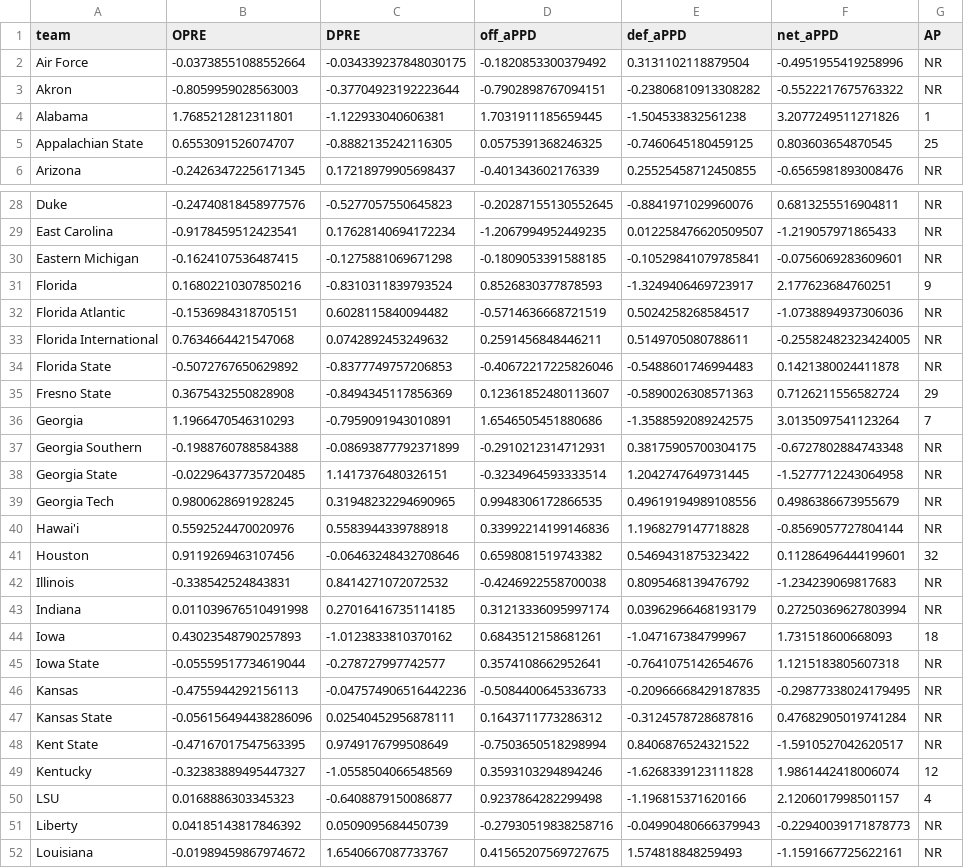
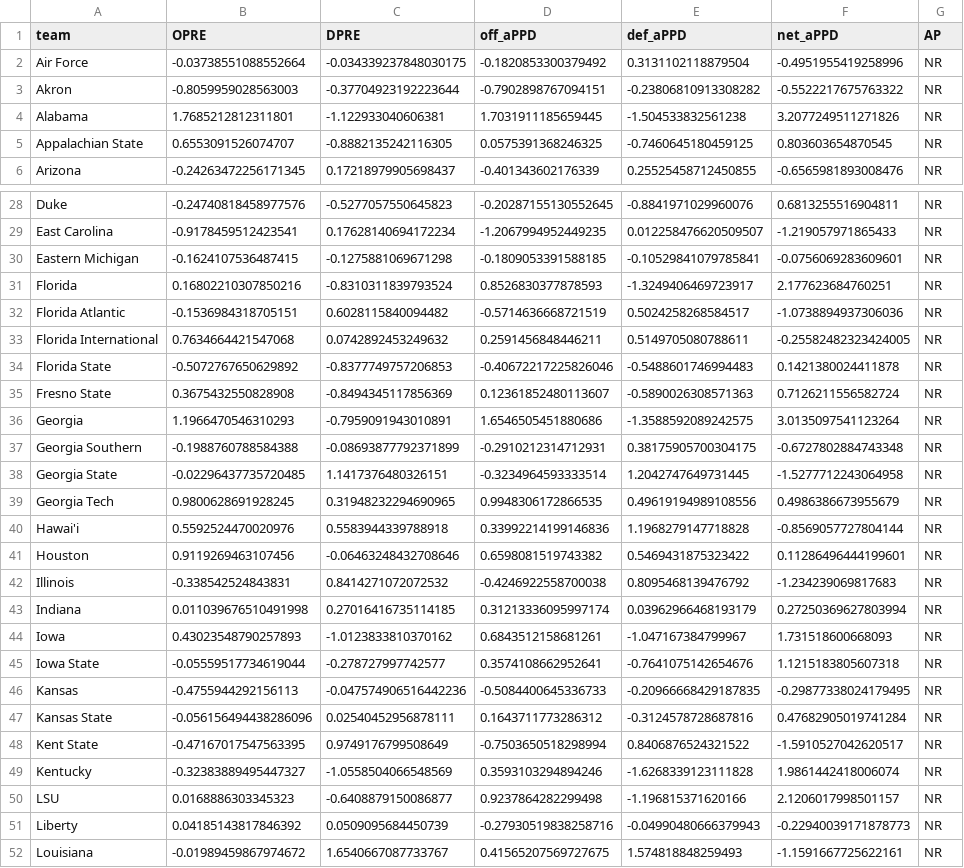
Before and after one commit to zaneddennis/CFB-Analytics, a TSV file: Data/teams_aPPD.tsv, drawn as a sheet; only a part is shown, gaps mark what is left out; the diff covers the shown part only.

```diff
--- a/Data/teams_aPPD.tsv
+++ b/Data/teams_aPPD.tsv
@@ -3,4 +3,4 @@ Air Force	-0.03738551088552664	-0.034339237848030175	-0.1820853300379492	0.31311
 Akron	-0.8059959028563003	-0.37704923192223644	-0.7902898767094151	-0.23806810913308282	-0.5522217675763322	NR
-Alabama	1.7685212812311801	-1.122933040606381	1.7031911185659445	-1.504533832561238	3.2077249511271826	1
-Appalachian State	0.6553091526074707	-0.8882135242116305	0.0575391368246325	-0.7460645180459125	0.803603654870545	25
+Alabama	1.7685212812311801	-1.122933040606381	1.7031911185659445	-1.504533832561238	3.2077249511271826	NR
+Appalachian State	0.6553091526074707	-0.8882135242116305	0.0575391368246325	-0.7460645180459125	0.803603654870545	NR
 Arizona	-0.24263472256171345	0.17218979905698437	-0.401343602176339	0.25525458712450855	-0.6565981893008476	NR
@@ -30,3 +30,3 @@ East Carolina	-0.9178459512423541	0.17628140694172234	-1.2067994952449235	0.0122
 Eastern Michigan	-0.1624107536487415	-0.1275881069671298	-0.1809053391588185	-0.10529841079785841	-0.0756069283609601	NR
-Florida	0.16802210307850216	-0.8310311839793524	0.8526830377878593	-1.3249406469723917	2.177623684760251	9
+Florida	0.16802210307850216	-0.8310311839793524	0.8526830377878593	-1.3249406469723917	2.177623684760251	NR
 Florida Atlantic	-0.1536984318705151	0.6028115840094482	-0.5714636668721519	0.5024258268584517	-1.0738894937306036	NR
@@ -34,4 +34,4 @@ Florida International	0.7634664421547068	0.0742892453249632	0.2591456848446211	0
 Florida State	-0.5072767650629892	-0.8377749757206853	-0.40672217225826046	-0.5488601746994483	0.1421380024411878	NR
-Fresno State	0.3675432550828908	-0.8494345117856369	0.12361852480113607	-0.5890026308571363	0.7126211556582724	29
-Georgia	1.1966470546310293	-0.7959091943010891	1.6546505451880686	-1.3588592089242575	3.0135097541123264	7
+Fresno State	0.3675432550828908	-0.8494345117856369	0.12361852480113607	-0.5890026308571363	0.7126211556582724	NR
+Georgia	1.1966470546310293	-0.7959091943010891	1.6546505451880686	-1.3588592089242575	3.0135097541123264	NR
 Georgia Southern	-0.1988760788584388	-0.08693877792371899	-0.2910212314712931	0.38175905700304175	-0.6727802884743348	NR
@@ -40,6 +40,6 @@ Georgia Tech	0.9800628691928245	0.31948232294690965	0.9948306172866535	0.4961919
 Hawai'i	0.5592524470020976	0.5583944339788918	0.33992214199146836	1.1968279147718828	-0.8569057727804144	NR
-Houston	0.9119269463107456	-0.06463248432708646	0.6598081519743382	0.5469431875323422	0.11286496444199601	32
+Houston	0.9119269463107456	-0.06463248432708646	0.6598081519743382	0.5469431875323422	0.11286496444199601	NR
 Illinois	-0.338542524843831	0.8414271072072532	-0.4246922558700038	0.8095468139476792	-1.234239069817683	NR
 Indiana	0.011039676510491998	0.27016416735114185	0.31213336095997174	0.03962966468193179	0.27250369627803994	NR
-Iowa	0.43023548790257893	-1.0123833810370162	0.6843512158681261	-1.047167384799967	1.731518600668093	18
+Iowa	0.43023548790257893	-1.0123833810370162	0.6843512158681261	-1.047167384799967	1.731518600668093	NR
 Iowa State	-0.05559517734619044	-0.278727997742577	0.3574108662952641	-0.7641075142654676	1.1215183805607318	NR
@@ -48,4 +48,4 @@ Kansas State	-0.056156494438286096	0.02540452956878111	0.1643711773286312	-0.312
 Kent State	-0.47167017547563395	0.9749176799508649	-0.7503650518298994	0.8406876524321522	-1.5910527042620517	NR
-Kentucky	-0.32383889495447327	-1.0558504066548569	0.3593103294894246	-1.6268339123111828	1.9861442418006074	12
-LSU	0.0168886303345323	-0.6408879150086877	0.9237864282299498	-1.196815371620166	2.1206017998501157	4
+Kentucky	-0.32383889495447327	-1.0558504066548569	0.3593103294894246	-1.6268339123111828	1.9861442418006074	NR
+LSU	0.0168886303345323	-0.6408879150086877	0.9237864282299498	-1.196815371620166	2.1206017998501157	NR
 Liberty	0.04185143817846392	0.0509095684450739	-0.27930519838258716	-0.04990480666379943	-0.22940039171878773	NR
```
Also changed, not shown: 30 edited cells elsewhere in this file, 4 other files.
